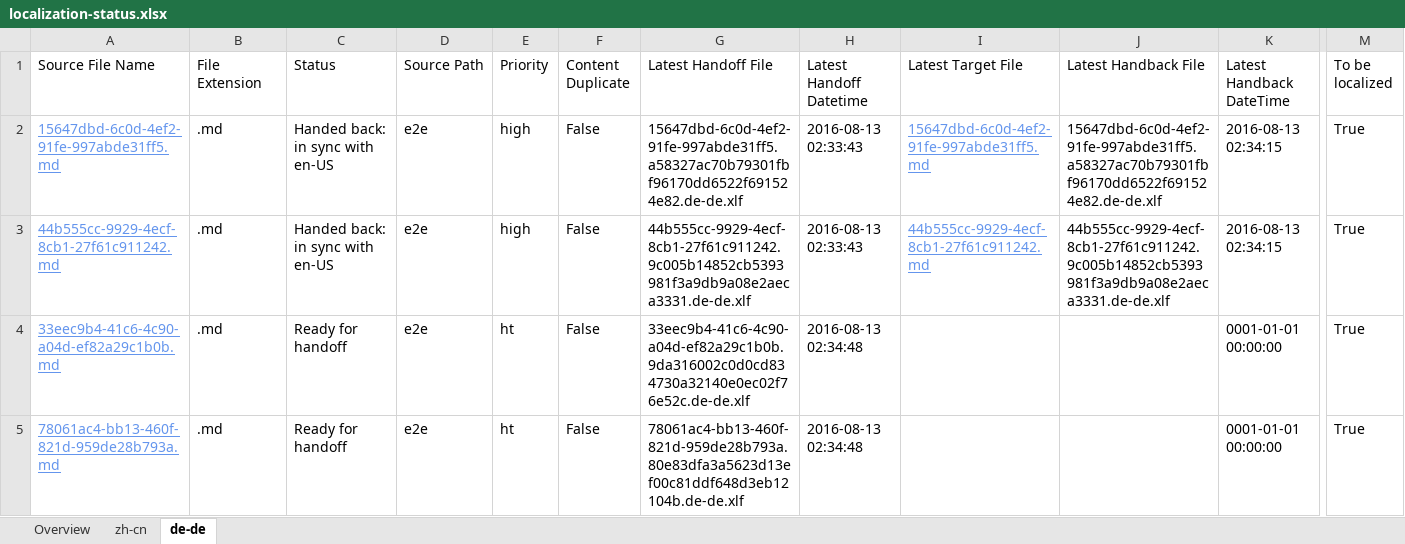
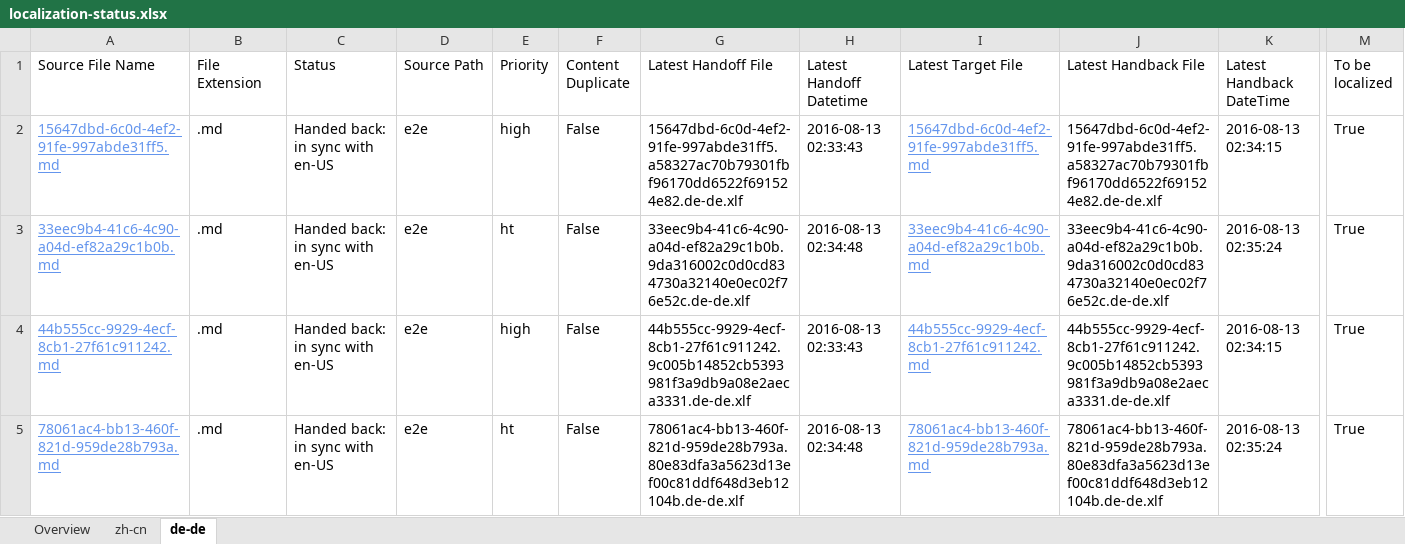
Before and after one commit to OpenLocalizationTestOrg/olhandback-e2e, an Excel workbook: ol-handback/OpenLocalizationTestOrg/oltest/ci/localization-status.xlsx, sheet de-de, drawn as a sheet; only a part is shown, gaps mark what is left out; values as stored, in another font and other column widths than the file's, no borders; table styles not drawn; removed rows and columns are numbered as before the commit, all else as after; rows hold the shown columns only; the diff names each change by its address in the sheet, - before the commit and + after, or states it on an @@ line.

Commit message:
Generate Report for Handback

```diff
--- a/ol-handback/OpenLocalizationTestOrg/oltest/ci/localization-status.xlsx (sheet de-de)
+++ b/ol-handback/OpenLocalizationTestOrg/oltest/ci/localization-status.xlsx (sheet de-de)
+row 3: 33eec9b4-41c6-4c90-a04d-ef82a29c1b0b.md | .md | Handed back: in sync with en-US | e2e | ht | False | 33eec9b4-41c6-4c90-a04d-ef82a29c1b0b.9da316002c0d0cd834730a32140e0ec02f76e52c.de-de.xlf | 2016-08-13 02:34:48 | 33eec9b4-41c6-4c90-a04d-ef82a29c1b0b.md | 33eec9b4-41c6-4c90-a04d-ef82a29c1b0b.9da316002c0d0cd834730a32140e0ec02f76e52c.de-de.xlf | 2016-08-13 02:35:24 | True
-row 4: 33eec9b4-41c6-4c90-a04d-ef82a29c1b0b.md | .md | Ready for handoff | e2e | ht | False | 33eec9b4-41c6-4c90-a04d-ef82a29c1b0b.9da316002c0d0cd834730a32140e0ec02f76e52c.de-de.xlf | 2016-08-13 02:34:48 |  |  | 0001-01-01 00:00:00 | True
-C5 (Status): Ready for handoff
+C5 (Status): Handed back: in sync with en-US
-I5 (Latest Target File): (empty)
+I5 (Latest Target File): 78061ac4-bb13-460f-821d-959de28b793a.md
-J5 (Latest Handback File): (empty)
+J5 (Latest Handback File): 78061ac4-bb13-460f-821d-959de28b793a.80e83dfa3a5623d13ef00c81ddf648d3eb12104b.de-de.xlf
-K5 (Latest Handback DateTime): 0001-01-01 00:00:00
+K5 (Latest Handback DateTime): 2016-08-13 02:35:24
```
Also changed, not shown: sheet zh-cn, sheet Overview, 1 other file.
